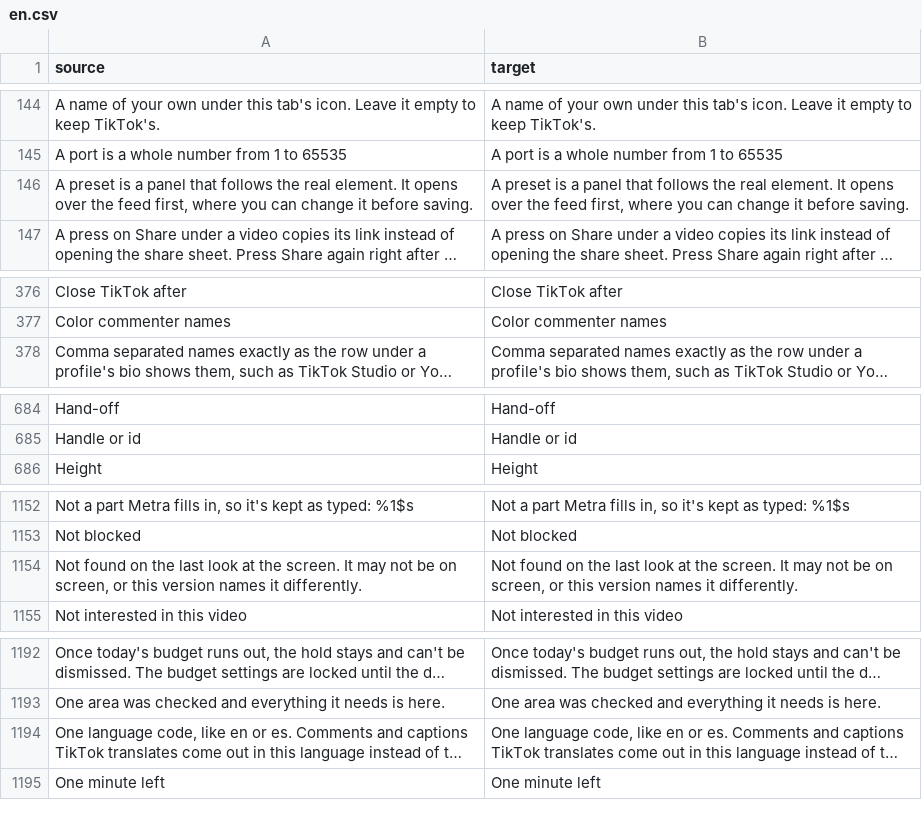
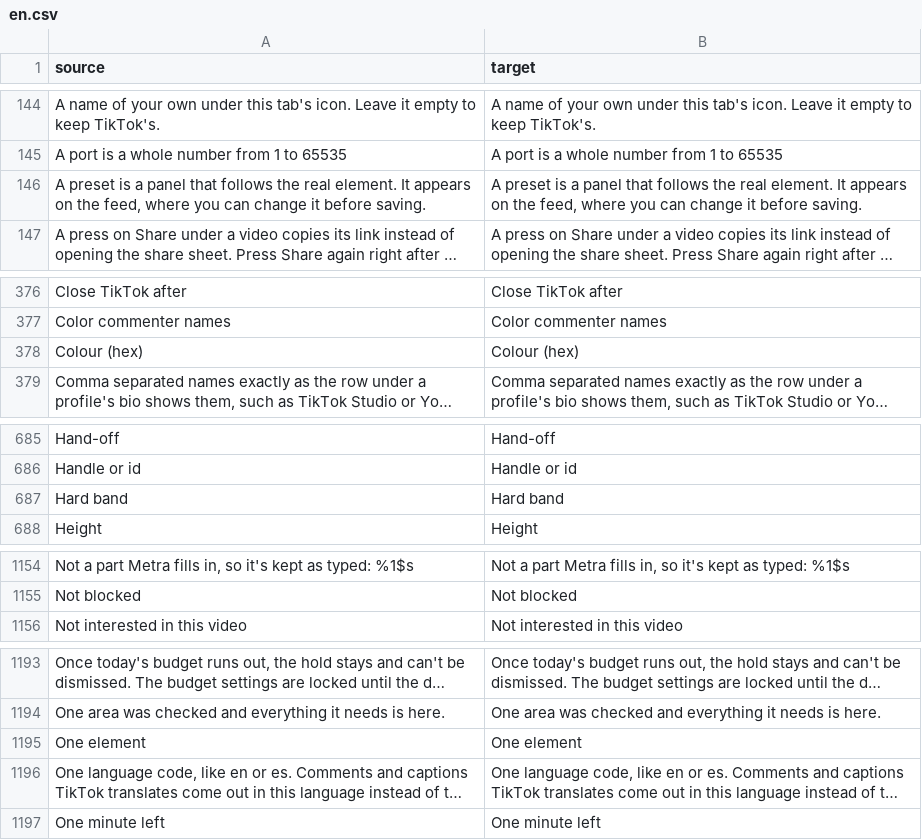
Before and after one commit to Just-a0user/tiktok-patches-for-morphe, a CSV file: extensions/tiktok/src/main/l10n/en.csv, drawn as a sheet; only a part is shown, gaps mark what is left out; long unchanged cells end in …; removed rows and columns are numbered as before the commit, all else as after; the diff covers the shown part only; the diff names each change by its address in the sheet, - before the commit and + after, or states it on an @@ line.

```diff
--- a/extensions/tiktok/src/main/l10n/en.csv
+++ b/extensions/tiktok/src/main/l10n/en.csv
-A146 (source): …element. It opens over the feed first, where you…
+A146 (source): …element. It appears on the feed, where you…
-B146 (target): …element. It opens over the feed first, where you…
+B146 (target): …element. It appears on the feed, where you…
+row 378: Colour (hex) | Colour (hex)
+row 687: Hard band | Hard band
-row 1154: Not found on the last look at the screen. It may not be on screen, or this version names it differently. | Not found on the last look at the screen. It may not be on screen, or this version names it differently.
+row 1195: One element | One element
```
Also changed, not shown: 7 added rows, 5 removed rows and 2 edited cells elsewhere in this file, extensions/tiktok/src/main/l10n/de.tsv, 9 other files.
